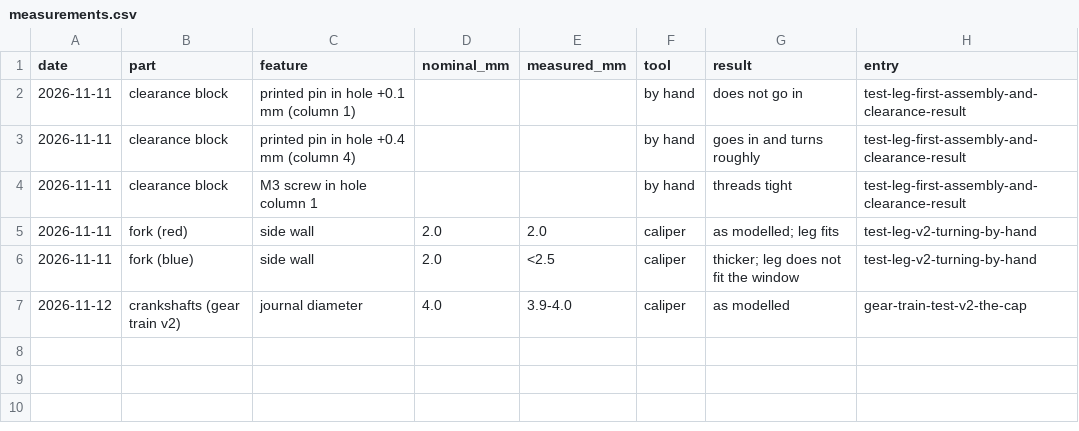
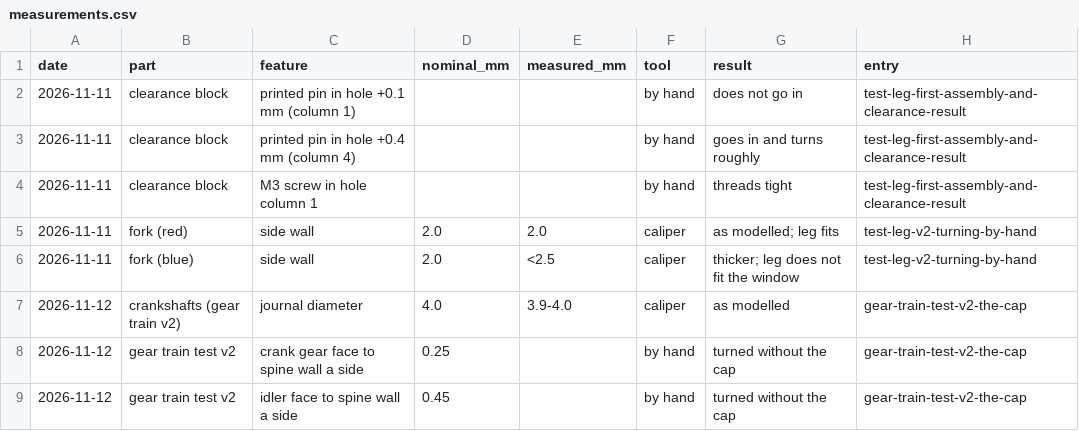
Before and after one commit to Morante-robotics/spider-bot-replica, a CSV file: measurements.csv, drawn as a sheet.

```diff
--- a/measurements.csv
+++ b/measurements.csv
@@ -7 +7,3 @@ date,part,feature,nominal_mm,measured_mm,tool,result,entry
 2026-11-12,crankshafts (gear train v2),journal diameter,4.0,3.9-4.0,caliper,as modelled,gear-train-test-v2-the-cap
+2026-11-12,gear train test v2,crank gear face to spine wall a side,0.25,,by hand,turned without the cap,gear-train-test-v2-the-cap
+2026-11-12,gear train test v2,idler face to spine wall a side,0.45,,by hand,turned without the cap,gear-train-test-v2-the-cap
```
Also changed, not shown: 44 other files.
